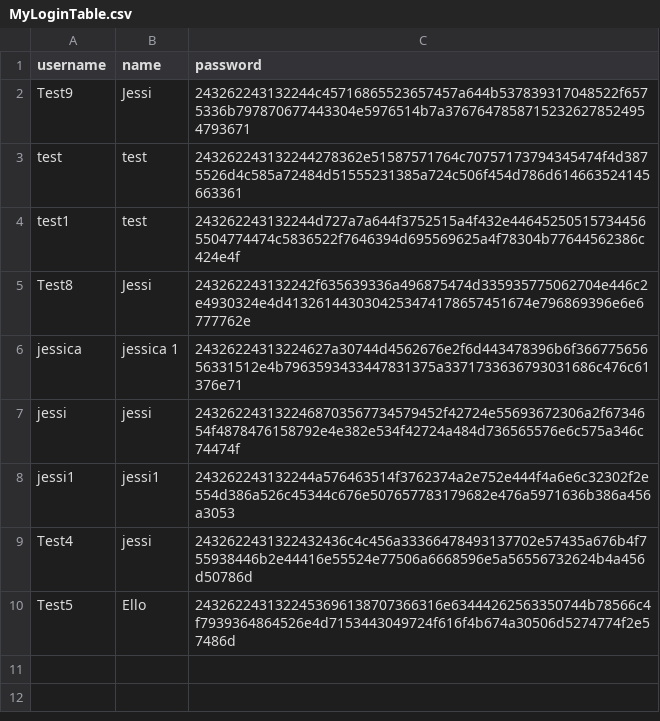
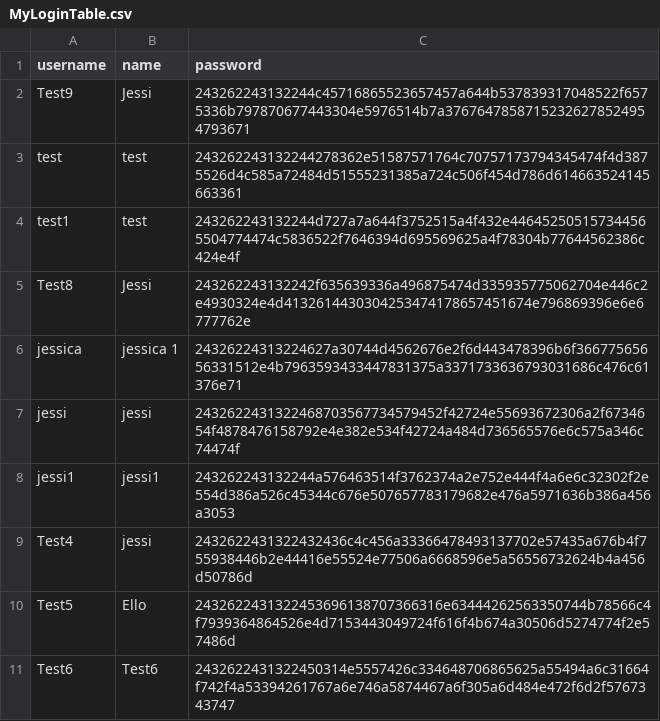
Before and after one commit to tenzinkunsangdushik/tastevoyage, a CSV file: MyLoginTable.csv, drawn as a sheet.

Commit message:
added new user

```diff
--- a/MyLoginTable.csv
+++ b/MyLoginTable.csv
@@ -10 +10,2 @@ Test4,jessi,2432622431322432436c4c456a33366478493137702e57435a676b4f755938446b2e
 Test5,Ello,2432622431322453696138707366316e63444262563350744b78566c4f7939364864526e4d7153443049724f616f4b674a30506d5274774f2e57486d
+Test6,Test6,2432622431322450314e5557426c334648706865625a55494a6c31664f742f4a53394261767a6e746a5874467a6f305a6d484e472f6d2f5767343747
```
